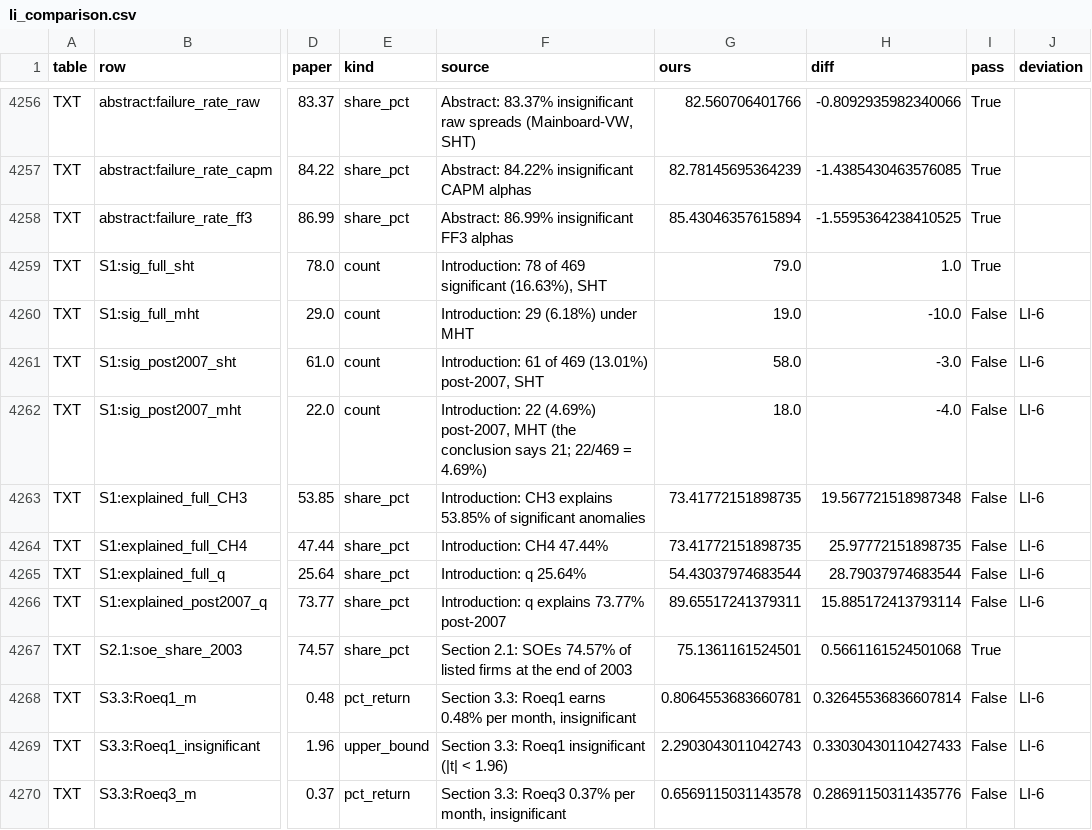
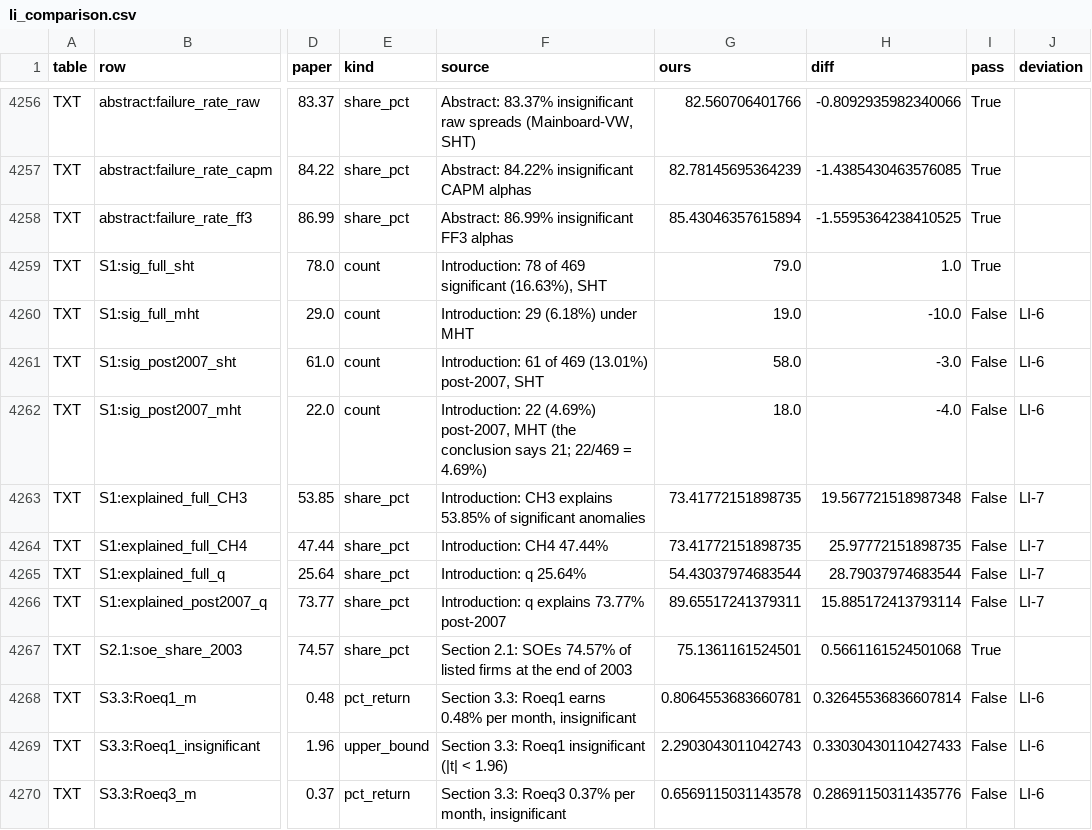
Before and after one commit to cchck/stock-exploration, a CSV file: results/li_comparison.csv, drawn as a sheet; only a part is shown, gaps mark what is left out; the diff names each change by its address in the sheet, - before the commit and + after, or states it on an @@ line.

```diff
--- a/results/li_comparison.csv
+++ b/results/li_comparison.csv
-J4263:J4266 (deviation): LI-6
+J4263:J4266 (deviation): LI-7
```
Also changed, not shown: 6 other files.
